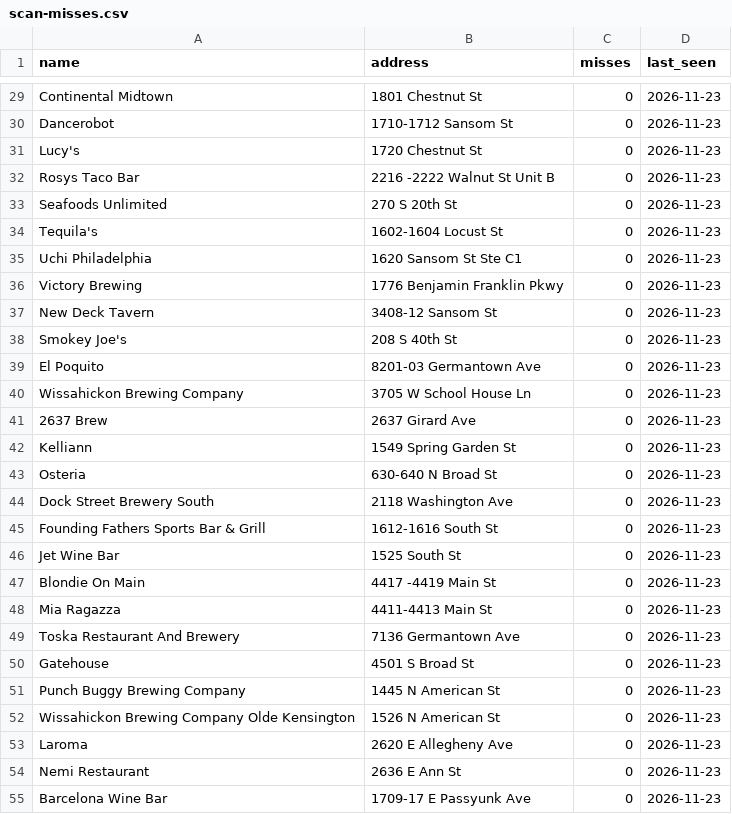
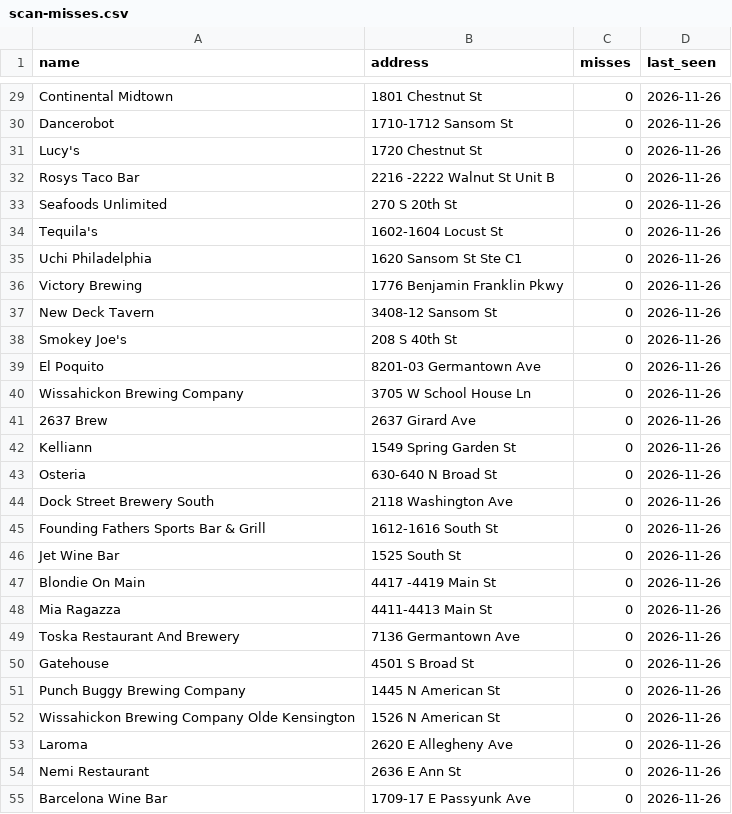
Before and after one commit to louisliberty/215-Happy-Hour-Web, a CSV file: data/scan-misses.csv, drawn as a sheet; only a part is shown, gaps mark what is left out; the diff covers the shown part only; the diff names each change by its address in the sheet, - before the commit and + after, or states it on an @@ line.

```diff
--- a/data/scan-misses.csv
+++ b/data/scan-misses.csv
-D29:D55 (last_seen): 2026-11-23
+D29:D55 (last_seen): 2026-11-26
```
Also changed, not shown: 2 added rows and 73 edited cells elsewhere in this file, 4 other files.
